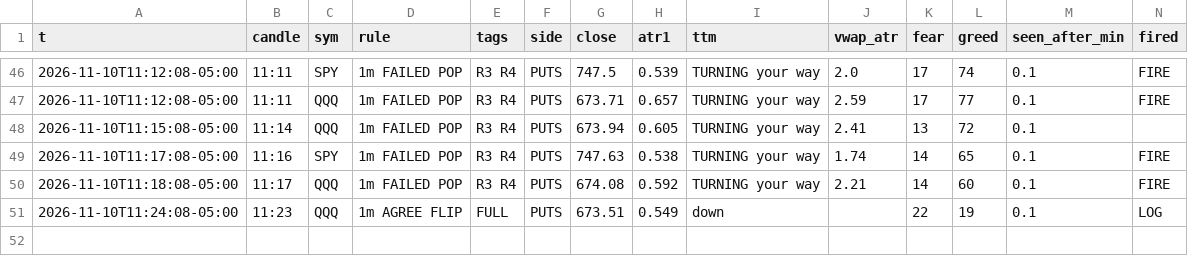
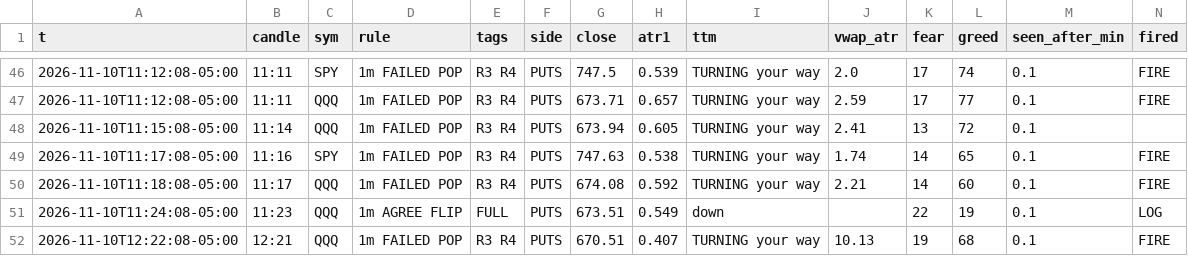
Before and after one commit to jnewsom188327/stoch-bot, a CSV file: gex_rules.csv, drawn as a sheet; only a part is shown, gaps mark what is left out; rows hold the shown columns only; the diff names each change by its address in the sheet, - before the commit and + after, or states it on an @@ line.

Commit message:
gex 1m rule fire 2026-11-10 12:22

```diff
--- a/gex_rules.csv
+++ b/gex_rules.csv
+row 52: 2026-11-10T12:22:08-05:00 | 12:21 | QQQ | 1m FAILED POP | R3 R4 | PUTS | 670.51 | 0.407 | TURNING your way | 10.13 | 19 | 68 | 0.1 | FIRE
```
Also changed, not shown: 1 other file.
